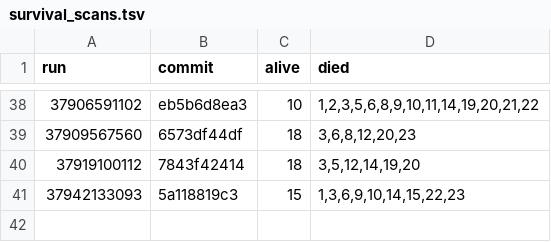
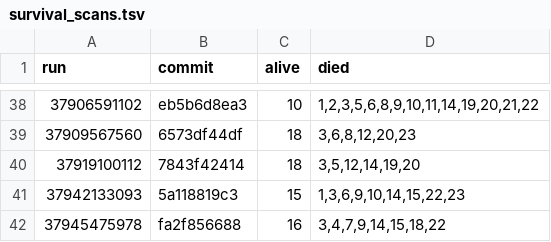
Before and after one commit to briankeegan/GameCreator, a TSV file: games/the-game/ai/eval/survival_scans.tsv, drawn as a sheet; only a part is shown, gaps mark what is left out.

```diff
--- a/games/the-game/ai/eval/survival_scans.tsv
+++ b/games/the-game/ai/eval/survival_scans.tsv
@@ -41 +41,2 @@ run	commit	alive	died
 37942133093	5a118819c3	15	1,3,6,9,10,14,15,22,23
+37945475978	fa2f856688	16	3,4,7,9,14,15,18,22
```
Also changed, not shown: 1 other file.
